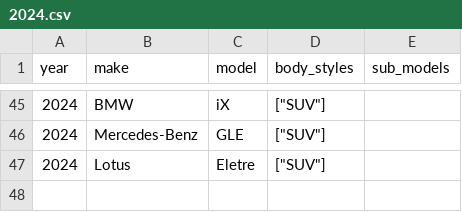
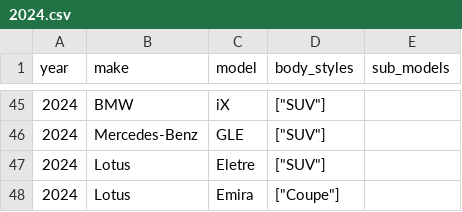
Before and after one commit to romangrinev/us-car-models-data, a CSV file: 2024.csv, drawn as a sheet; only a part is shown, gaps mark what is left out; the diff names each change by its address in the sheet, - before the commit and + after, or states it on an @@ line.

Commit message:
fix

```diff
--- a/2024.csv
+++ b/2024.csv
+row 48: 2024 | Lotus | Emira | ["Coupe"]
```
